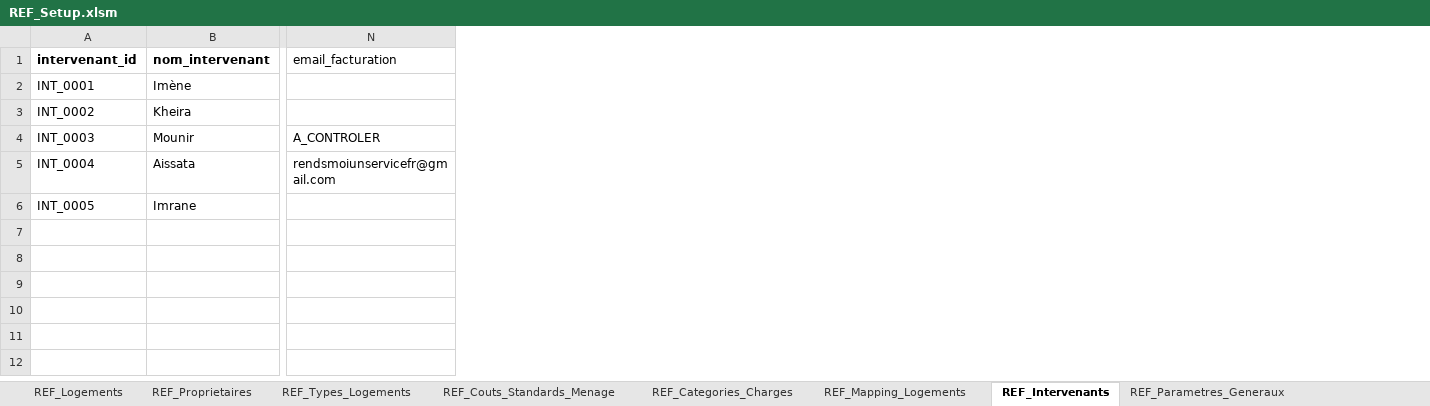
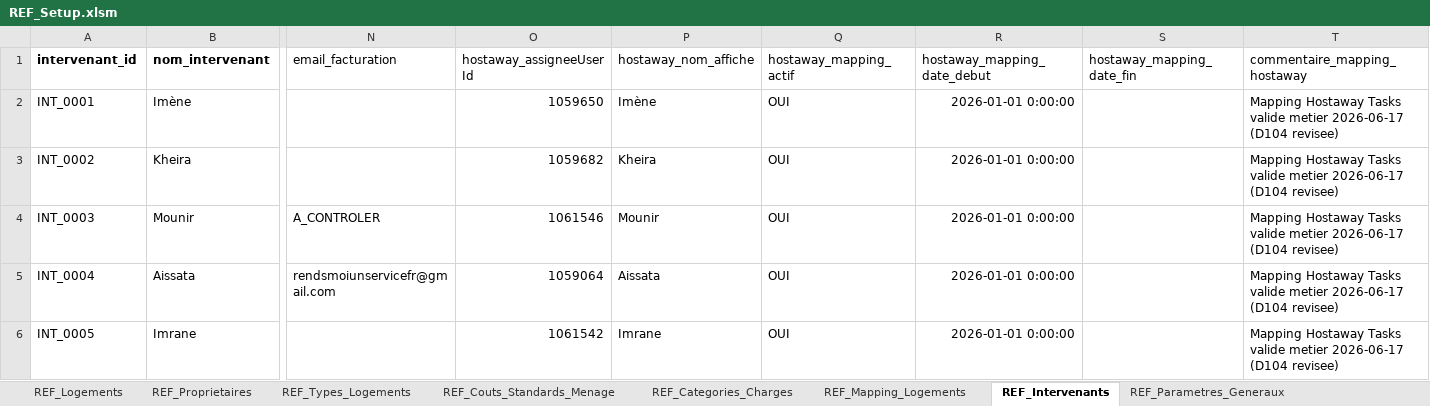
Before and after one commit to eschmitt27/hostaway-reporting, an Excel workbook: 01_SOURCES_BRUTES/REF_Setup/REF_Setup.xlsm, sheet REF_Intervenants, drawn as a sheet; only a part is shown, gaps mark what is left out; values as stored, in another font and other column widths than the file's, no borders; table styles not drawn; the diff names each change by its address in the sheet, - before the commit and + after, or states it on an @@ line.

```diff
--- a/01_SOURCES_BRUTES/REF_Setup/REF_Setup.xlsm (sheet REF_Intervenants)
+++ b/01_SOURCES_BRUTES/REF_Setup/REF_Setup.xlsm (sheet REF_Intervenants)
+column O (hostaway_assigneeUserId), rows 2-6: 1059650 | 1059682 | 1061546 | 1059064 | 1061542
+column P (hostaway_nom_affiche), rows 2-6: Imène | Kheira | Mounir | Aissata | Imrane
+column Q (hostaway_mapping_actif), rows 2-6: all OUI
+column R (hostaway_mapping_date_debut), rows 2-6: all 2026-01-01 0:00:00
+column S (hostaway_mapping_date_fin), empty
+column T (commentaire_mapping_hostaway), rows 2-6: all Mapping Hostaway Tasks valide metier 2026-06-17 (D104 revisee)
```
Also changed, not shown: 2 other files.
